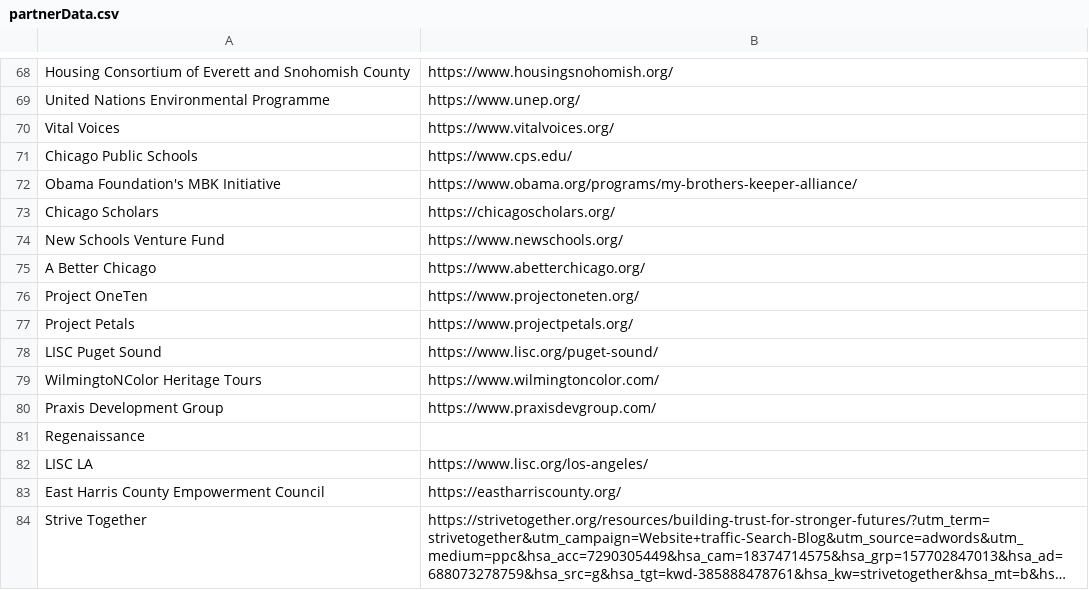
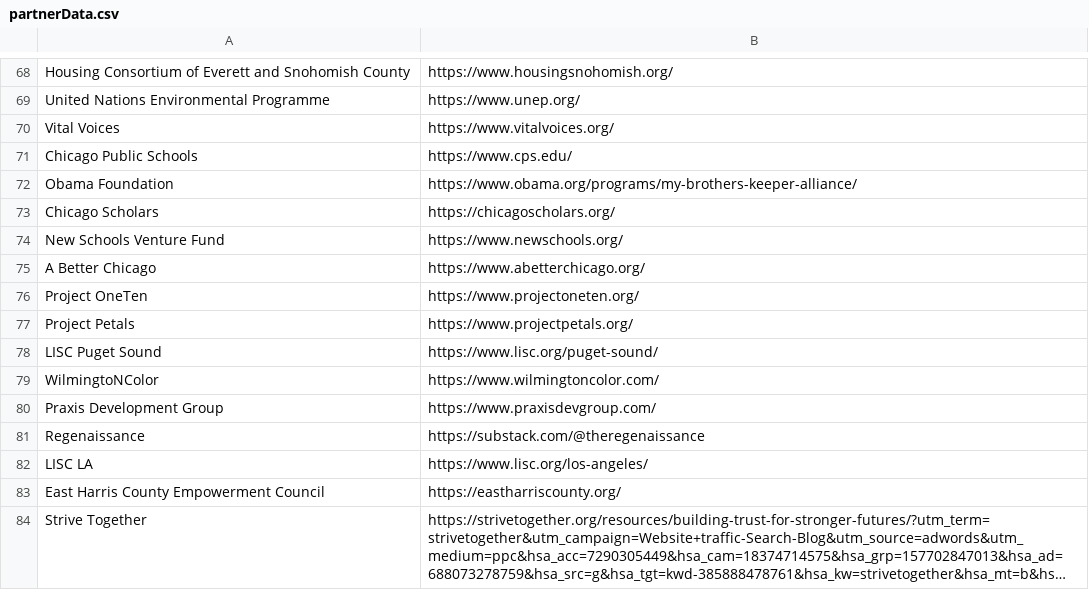
Before and after one commit to studiohub1/nationswell-placebased-map, a CSV file: data/partnerData.csv, drawn as a sheet; only a part is shown, gaps mark what is left out; long unchanged cells end in ….

Commit message:
Update partnerData.csv

```diff
--- a/data/partnerData.csv
+++ b/data/partnerData.csv
@@ -71,3 +71,3 @@ Vital Voices,https://www.vitalvoices.org/
 Chicago Public Schools,https://www.cps.edu/
-Obama Foundation's MBK Initiative,https://www.obama.org/programs/my-brothers-keeper-alliance/
+Obama Foundation,https://www.obama.org/programs/my-brothers-keeper-alliance/
 Chicago Scholars,https://chicagoscholars.org/
@@ -78,5 +78,5 @@ Project Petals,https://www.projectpetals.org/
 LISC Puget Sound,https://www.lisc.org/puget-sound/
-WilmingtoNColor Heritage Tours,https://www.wilmingtoncolor.com/
+WilmingtoNColor,https://www.wilmingtoncolor.com/
 Praxis Development Group,https://www.praxisdevgroup.com/
-Regenaissance,
+Regenaissance,https://substack.com/@theregenaissance
 LISC LA,https://www.lisc.org/los-angeles/
```
